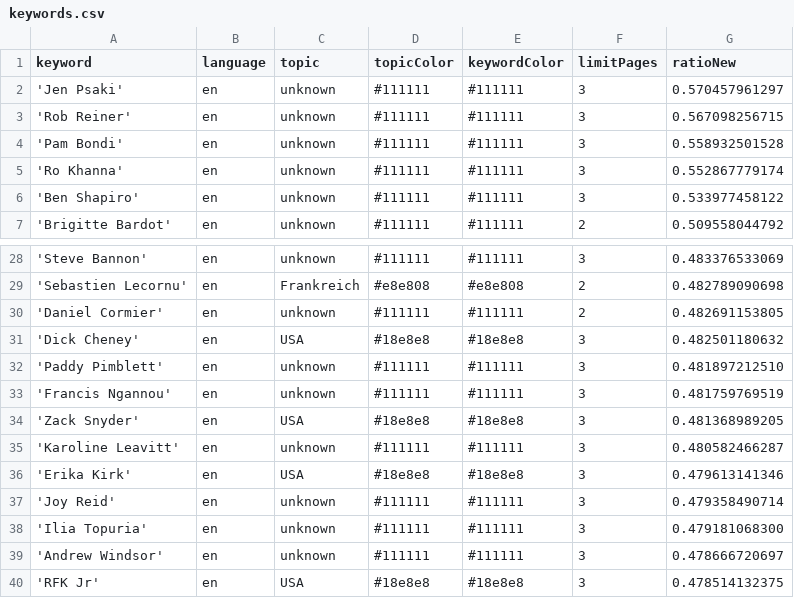
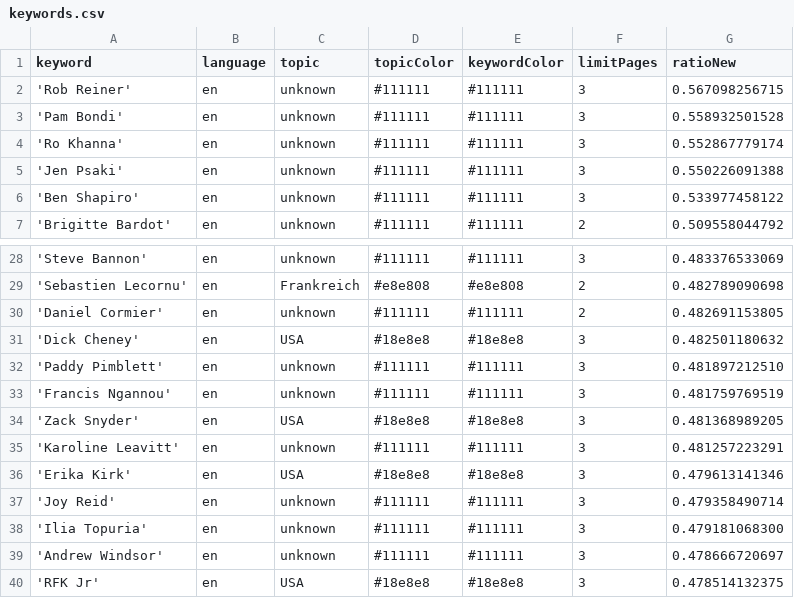
Before and after one commit to JoPhi24-news/peopleWhisperer, a CSV file: keywords.csv, drawn as a sheet; only a part is shown, gaps mark what is left out.

```diff
--- a/keywords.csv
+++ b/keywords.csv
@@ -1,3 +1,2 @@
 keyword,language,topic,topicColor,keywordColor,limitPages,ratioNew
-'Jen Psaki',en,unknown,#111111,#111111,3,0.570457961297
 'Rob Reiner',en,unknown,#111111,#111111,3,0.567098256715
@@ -5,2 +4,3 @@ keyword,language,topic,topicColor,keywordColor,limitPages,ratioNew
 'Ro Khanna',en,unknown,#111111,#111111,3,0.552867779174
+'Jen Psaki',en,unknown,#111111,#111111,3,0.550226091388
 'Ben Shapiro',en,unknown,#111111,#111111,3,0.533977458122
@@ -34,3 +34,3 @@ keyword,language,topic,topicColor,keywordColor,limitPages,ratioNew
 'Zack Snyder',en,USA,#18e8e8,#18e8e8,3,0.481368989205
-'Karoline Leavitt',en,unknown,#111111,#111111,3,0.480582466287
+'Karoline Leavitt',en,unknown,#111111,#111111,3,0.481257223291
 'Erika Kirk',en,USA,#18e8e8,#18e8e8,3,0.479613141346
```
Also changed, not shown: csv/news_2025_12.csv.
